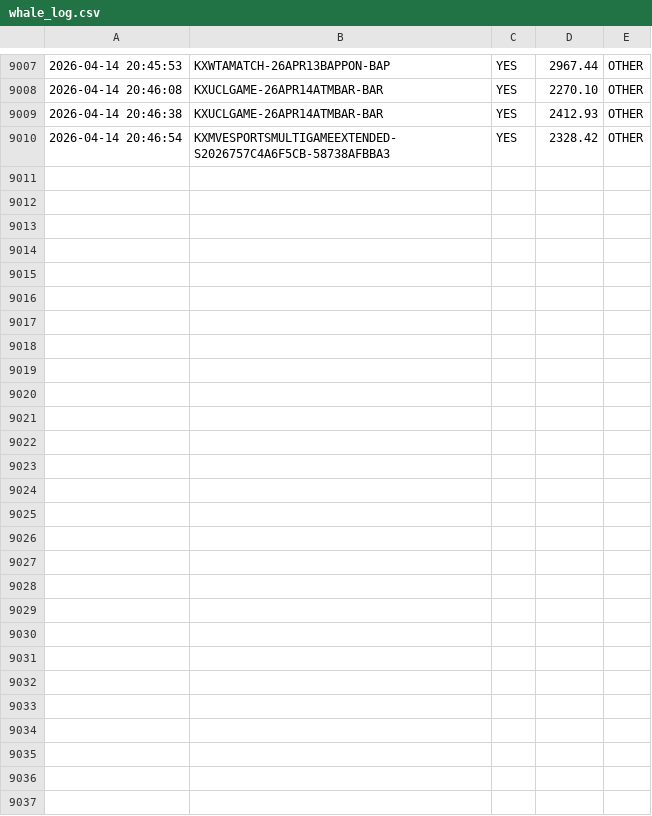
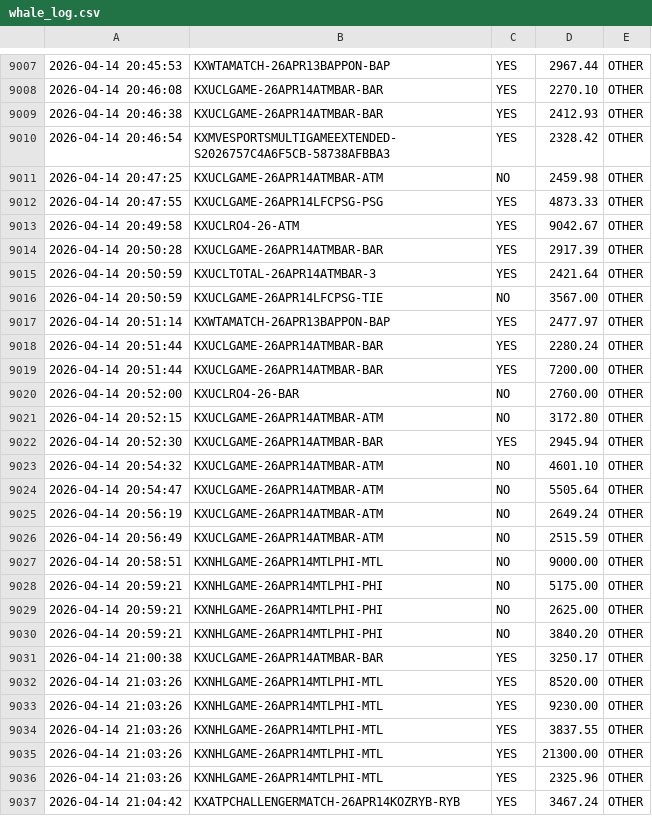
Before and after one commit to KeiserSoze222/Openclaw, a CSV file: whale_log.csv, drawn as a sheet; only a part is shown, gaps mark what is left out.

Commit message:
Session end - cashout price fix deployed, priority list updated

```diff
--- a/whale_log.csv
+++ b/whale_log.csv
@@ -9010 +9010,28 @@
 2026-04-14 20:46:54,KXMVESPORTSMULTIGAMEEXTENDED-S2026757C4A6F5CB-58738AFBBA3,YES,2328.42,OTHER
+2026-04-14 20:47:25,KXUCLGAME-26APR14ATMBAR-ATM,NO,2459.98,OTHER
+2026-04-14 20:47:55,KXUCLGAME-26APR14LFCPSG-PSG,YES,4873.33,OTHER
+2026-04-14 20:49:58,KXUCLRO4-26-ATM,YES,9042.67,OTHER
+2026-04-14 20:50:28,KXUCLGAME-26APR14ATMBAR-BAR,YES,2917.39,OTHER
+2026-04-14 20:50:59,KXUCLTOTAL-26APR14ATMBAR-3,YES,2421.64,OTHER
+2026-04-14 20:50:59,KXUCLGAME-26APR14LFCPSG-TIE,NO,3567.00,OTHER
+2026-04-14 20:51:14,KXWTAMATCH-26APR13BAPPON-BAP,YES,2477.97,OTHER
+2026-04-14 20:51:44,KXUCLGAME-26APR14ATMBAR-BAR,YES,2280.24,OTHER
+2026-04-14 20:51:44,KXUCLGAME-26APR14ATMBAR-BAR,YES,7200.00,OTHER
+2026-04-14 20:52:00,KXUCLRO4-26-BAR,NO,2760.00,OTHER
+2026-04-14 20:52:15,KXUCLGAME-26APR14ATMBAR-ATM,NO,3172.80,OTHER
+2026-04-14 20:52:30,KXUCLGAME-26APR14ATMBAR-BAR,YES,2945.94,OTHER
+2026-04-14 20:54:32,KXUCLGAME-26APR14ATMBAR-ATM,NO,4601.10,OTHER
+2026-04-14 20:54:47,KXUCLGAME-26APR14ATMBAR-ATM,NO,5505.64,OTHER
+2026-04-14 20:56:19,KXUCLGAME-26APR14ATMBAR-ATM,NO,2649.24,OTHER
+2026-04-14 20:56:49,KXUCLGAME-26APR14ATMBAR-ATM,NO,2515.59,OTHER
+2026-04-14 20:58:51,KXNHLGAME-26APR14MTLPHI-MTL,NO,9000.00,OTHER
+2026-04-14 20:59:21,KXNHLGAME-26APR14MTLPHI-PHI,NO,5175.00,OTHER
+2026-04-14 20:59:21,KXNHLGAME-26APR14MTLPHI-PHI,NO,2625.00,OTHER
+2026-04-14 20:59:21,KXNHLGAME-26APR14MTLPHI-PHI,NO,3840.20,OTHER
+2026-04-14 21:00:38,KXUCLGAME-26APR14ATMBAR-BAR,YES,3250.17,OTHER
+2026-04-14 21:03:26,KXNHLGAME-26APR14MTLPHI-MTL,YES,8520.00,OTHER
+2026-04-14 21:03:26,KXNHLGAME-26APR14MTLPHI-MTL,YES,9230.00,OTHER
+2026-04-14 21:03:26,KXNHLGAME-26APR14MTLPHI-MTL,YES,3837.55,OTHER
+2026-04-14 21:03:26,KXNHLGAME-26APR14MTLPHI-MTL,YES,21300.00,OTHER
+2026-04-14 21:03:26,KXNHLGAME-26APR14MTLPHI-MTL,YES,2325.96,OTHER
+2026-04-14 21:04:42,KXATPCHALLENGERMATCH-26APR14KOZRYB-RYB,YES,3467.24,OTHER
```
Also changed, not shown: eth_trade_log.csv, 7 other files.
